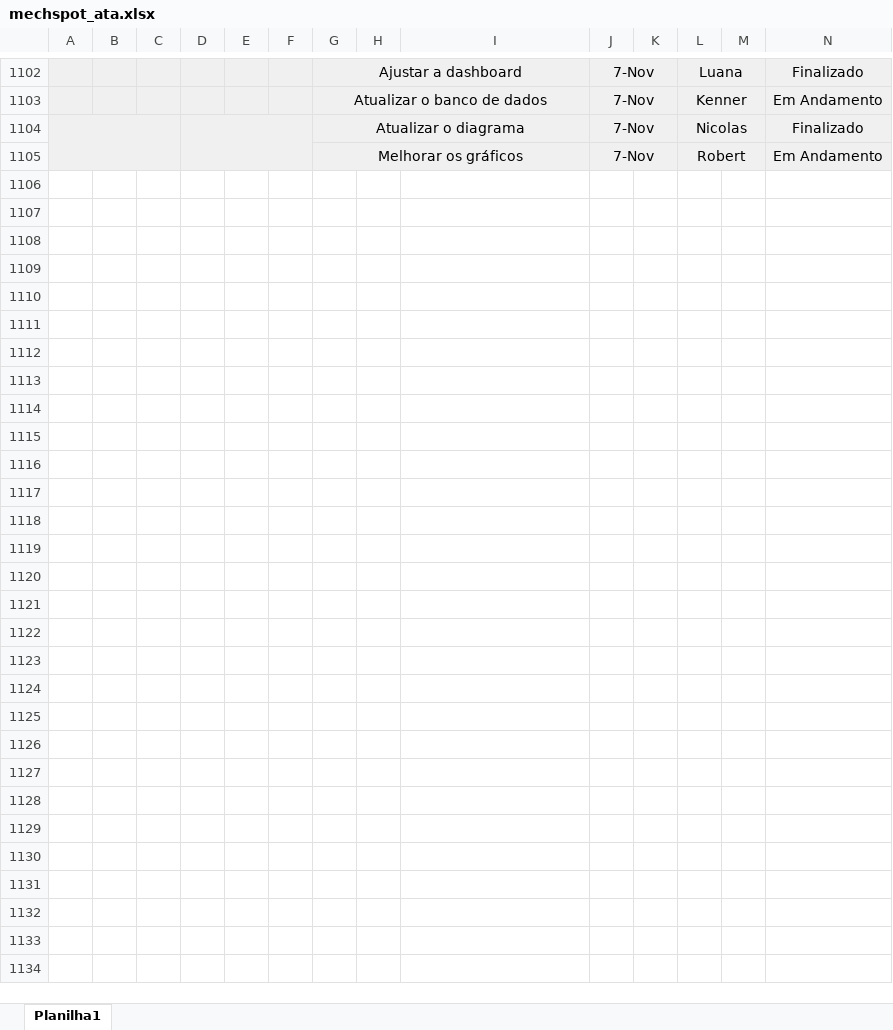
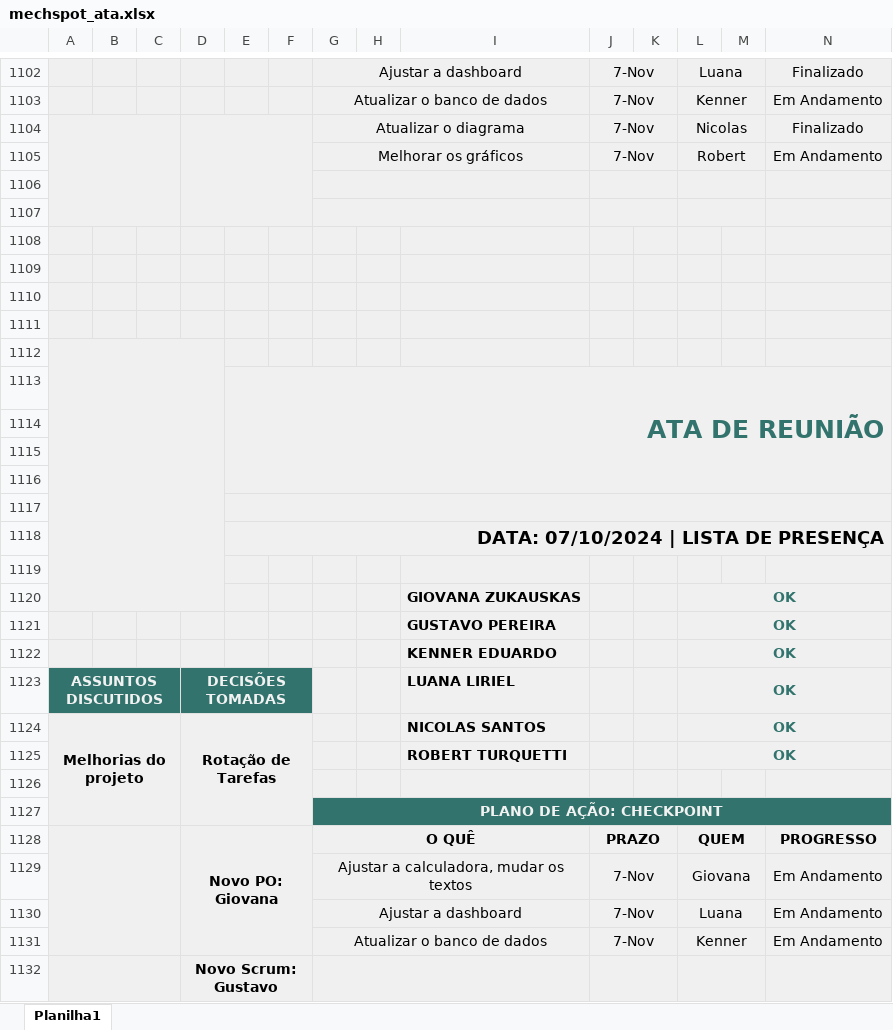
Before and after one commit to MechSpot/projeto-pi-sprint-2, an Excel workbook: documentacao/excel/mechspot_ata.xlsx, sheet Planilha1, drawn as a sheet; only a part is shown, gaps mark what is left out; values as stored, in another font and other column widths than the file's, no borders; charts and pictures not drawn; rows hold the shown columns only; the diff names each change by its address in the sheet, - before the commit and + after, or states it on an @@ line.

Commit message:
atualizando ata

```diff
--- a/documentacao/excel/mechspot_ata.xlsx (sheet Planilha1)
+++ b/documentacao/excel/mechspot_ata.xlsx (sheet Planilha1)
+row 1106: (empty)
+row 1107: (empty)
+row 1108: (empty)
+row 1109: (empty)
+row 1110: (empty)
+row 1111: (empty)
+row 1112: (empty)
+row 1113:  |  |  |  | ATA DE REUNIÃO
+row 1114: (empty)
+row 1115: (empty)
+row 1116: (empty)
+row 1117: (empty)
+row 1118:  |  |  |  | DATA: 07/10/2024 | LISTA DE PRESENÇA
+row 1119: (empty)
+row 1120:  |  |  |  |  |  |  |  | GIOVANA ZUKAUSKAS |  |  | OK
+row 1121:  |  |  |  |  |  |  |  | GUSTAVO PEREIRA |  |  | OK
+row 1122:  |  |  |  |  |  |  |  | KENNER EDUARDO |  |  | OK
+row 1123: ASSUNTOS DISCUTIDOS |  |  | DECISÕES TOMADAS |  |  |  |  | LUANA LIRIEL |  |  | OK
+row 1124: Melhorias do projeto |  |  | Rotação de Tarefas |  |  |  |  | NICOLAS SANTOS |  |  | OK
+row 1125:  |  |  |  |  |  |  |  | ROBERT TURQUETTI |  |  | OK
+row 1126: (empty)
+row 1127:  |  |  |  |  |  | PLANO DE AÇÃO: CHECKPOINT
+row 1128:  |  |  | Novo PO: Giovana |  |  | O QUÊ |  |  | PRAZO |  | QUEM |  | PROGRESSO
+row 1129:  |  |  |  |  |  | Ajustar a calculadora, mudar os textos |  |  | 7-Nov |  | Giovana |  | Em Andamento
+row 1130:  |  |  |  |  |  | Ajustar a dashboard |  |  | 7-Nov |  | Luana |  | Em Andamento
+row 1131:  |  |  |  |  |  | Atualizar o banco de dados |  |  | 7-Nov |  | Kenner |  | Em Andamento
+row 1132:  |  |  | Novo Scrum: Gustavo
```
Also changed, not shown: charts or pictures.
